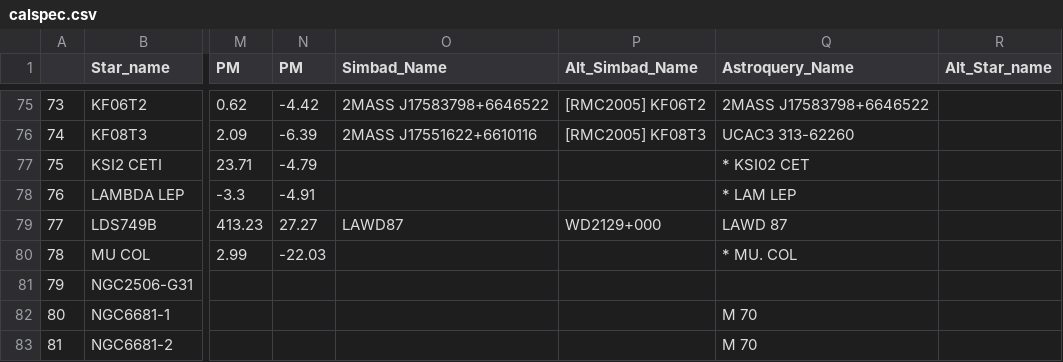
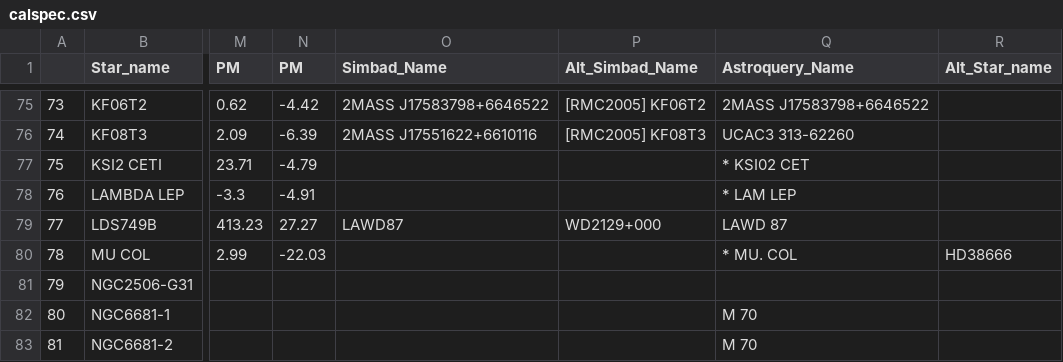
Before and after one commit to LSSTDESC/getCalspec, a CSV file: calspec_data/calspec.csv, drawn as a sheet; only a part is shown, gaps mark what is left out; the diff names each change by its address in the sheet, - before the commit and + after, or states it on an @@ line.

Commit message:
alternative name for mu-col in HD38666

```diff
--- a/calspec_data/calspec.csv
+++ b/calspec_data/calspec.csv
-R80 (Alt_Star_name): (empty)
+R80 (Alt_Star_name): HD38666
```
Also changed, not shown: 1 other file.
